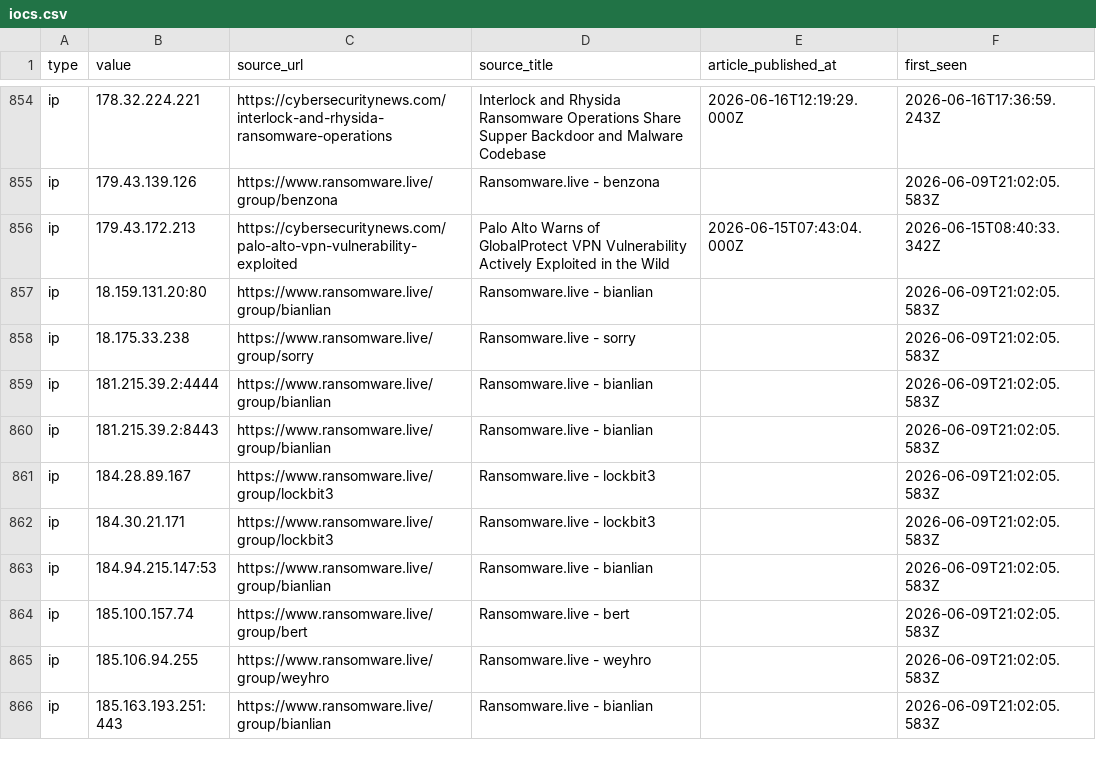
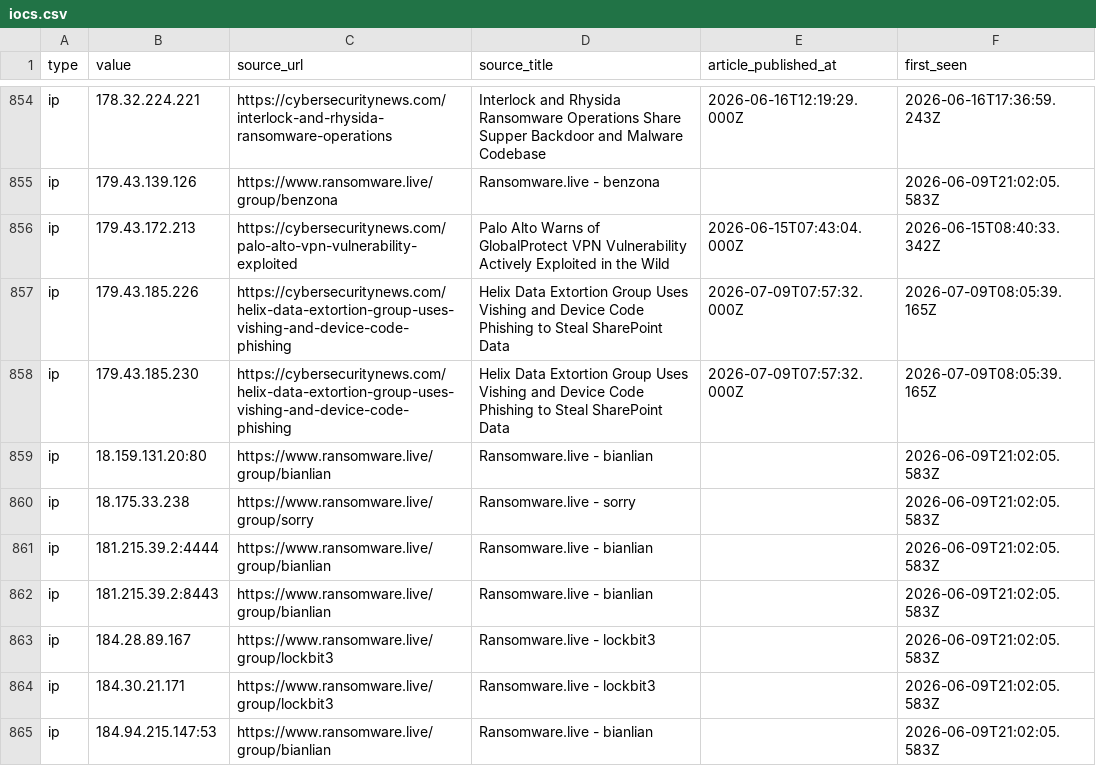
Before and after one commit to Sergio-Albea-Git/Threat-Hunting-KQL-Queries, a CSV file: Daily-IOCReportsCollection/iocs.csv, drawn as a sheet; only a part is shown, gaps mark what is left out; the shorter side is filled out with more unchanged rows; the diff names each change by its address in the sheet, - before the commit and + after, or states it on an @@ line.

Commit message:
chore(iocs): 3386 IOCs (1635 cybersecuritynews + 1751 ransomware.live, 30-day window)

```diff
--- a/Daily-IOCReportsCollection/iocs.csv
+++ b/Daily-IOCReportsCollection/iocs.csv
+row 857: ip | 179.43.185.226 | https://cybersecuritynews.com/helix-data-extortion-group-uses-vishing-and-device-code-phishing | Helix Data Extortion Group Uses Vishing and Device Code Phishing to Steal SharePoint Data | 2026-07-09T07:57:32.000Z | 2026-07-09T08:05:39.165Z
+row 858: ip | 179.43.185.230 | https://cybersecuritynews.com/helix-data-extortion-group-uses-vishing-and-device-code-phishing | Helix Data Extortion Group Uses Vishing and Device Code Phishing to Steal SharePoint Data | 2026-07-09T07:57:32.000Z | 2026-07-09T08:05:39.165Z
```
